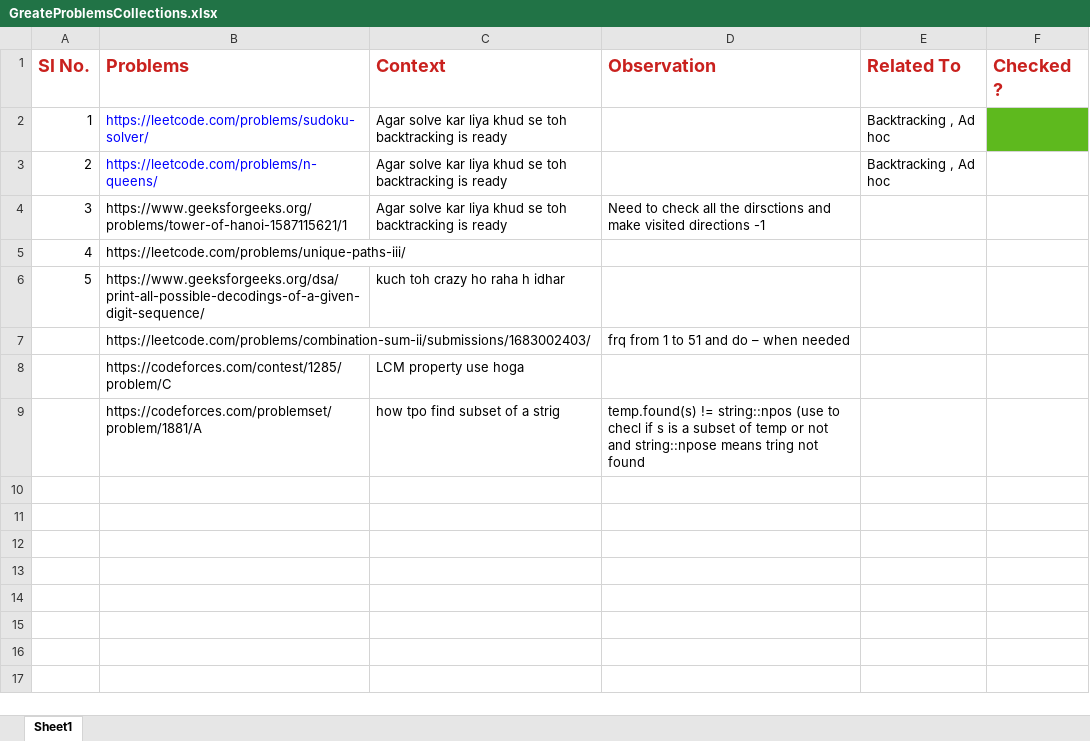
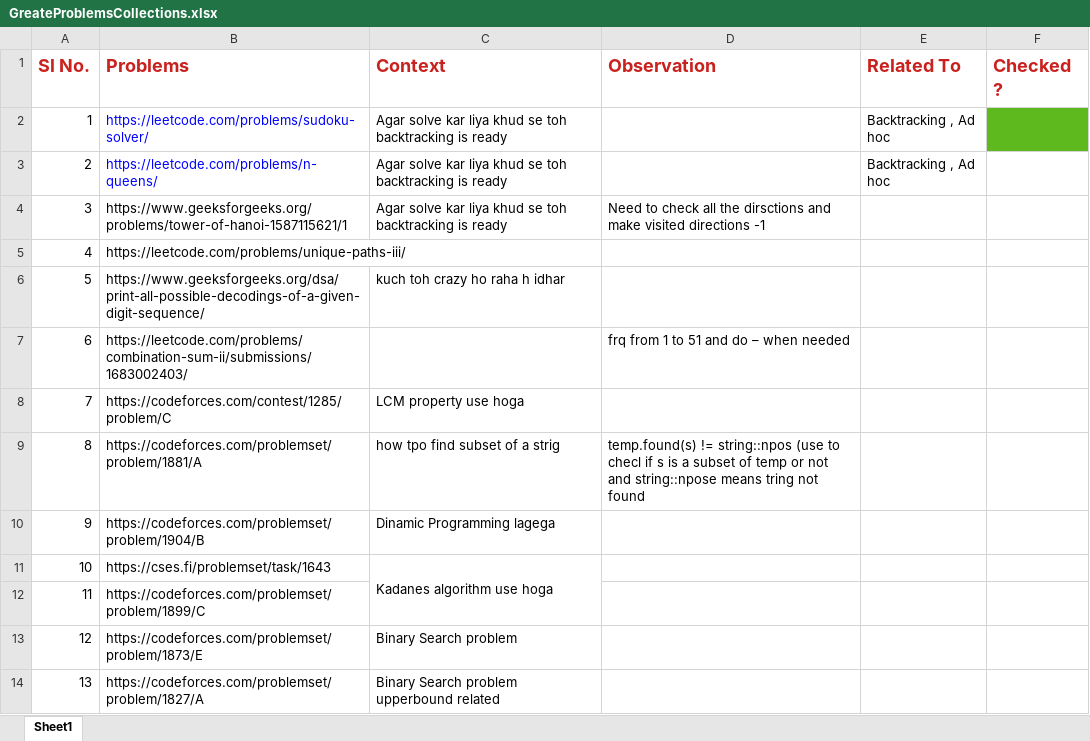
Before and after one commit to debasish26/CP, an Excel workbook: GreateProblemsCollections.xlsx, sheet Sheet1, drawn as a sheet; values as stored, in another font and other column widths than the file's, no borders; the diff names each change by its address in the sheet, - before the commit and + after, or states it on an @@ line.

```diff
--- a/GreateProblemsCollections.xlsx (sheet Sheet1)
+++ b/GreateProblemsCollections.xlsx (sheet Sheet1)
@@ column A (Sl No.) renumbered between rows 7 and 9 @@
+row 10: 9 | https://codeforces.com/problemset/problem/1904/B | Dinamic Programming lagega
+row 11: 10 | https://cses.fi/problemset/task/1643 | Kadanes algorithm use hoga
+row 12: 11 | https://codeforces.com/problemset/problem/1899/C
+row 13: 12 | https://codeforces.com/problemset/problem/1873/E | Binary Search problem
+row 14: 13 | https://codeforces.com/problemset/problem/1827/A | Binary Search problem upperbound related
```
Also changed, not shown: 23 other files.
